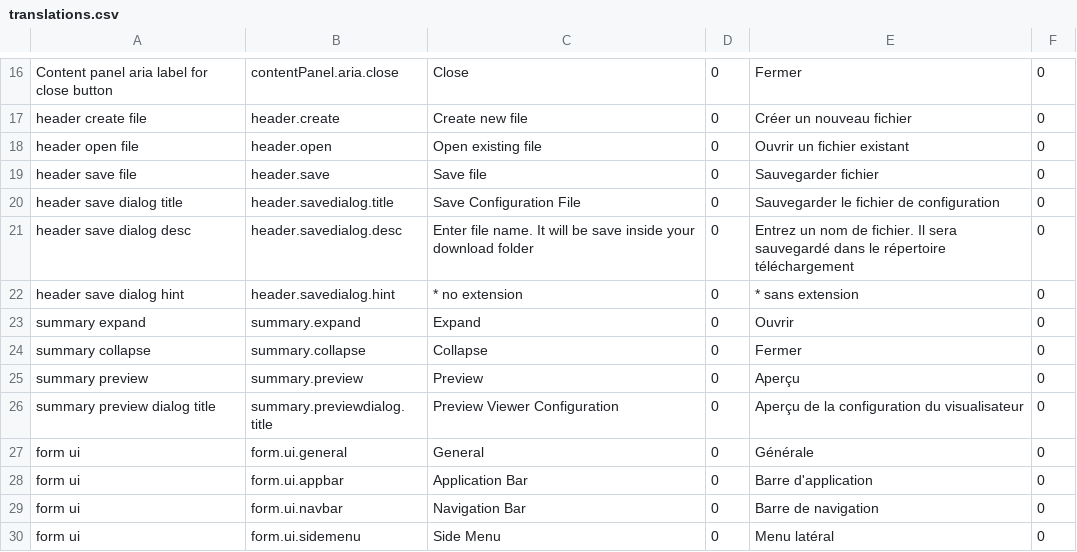
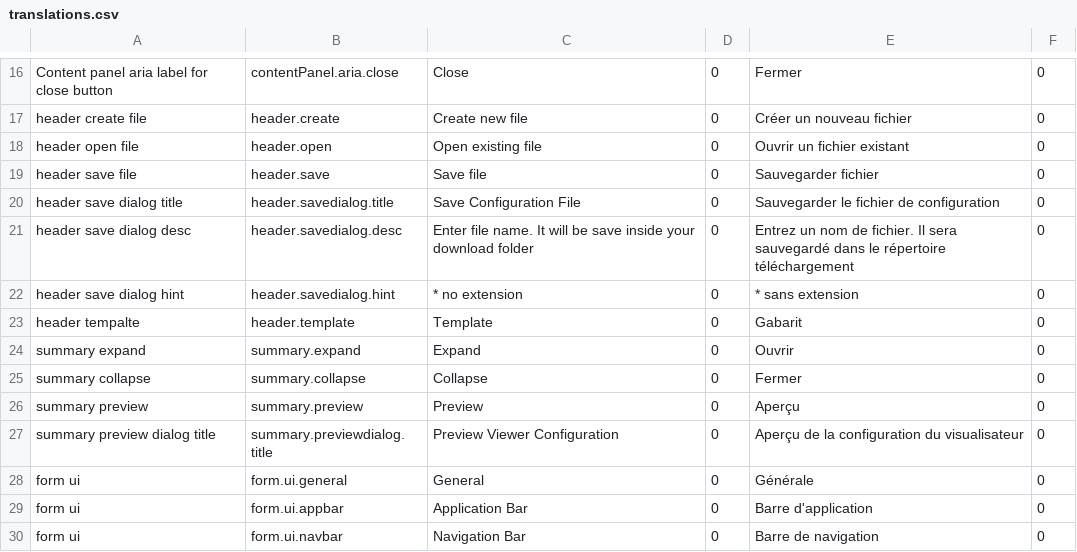
Before and after one commit to fgpv-vpgf/fgpa-apgf, a CSV file: src/locales/translations.csv, drawn as a sheet; only a part is shown, gaps mark what is left out; the shorter side is filled out with more unchanged rows.

Commit message:
feat(header): create new config from selected template
Closes #68

```diff
--- a/src/locales/translations.csv
+++ b/src/locales/translations.csv
@@ -22,2 +22,3 @@ header save dialog desc,header.savedialog.desc,Enter file name. It will be save
 header save dialog hint,header.savedialog.hint,* no extension,0,* sans extension,0
+header tempalte,header.template,Template,0,Gabarit,0
 summary expand,summary.expand,Expand,0,Ouvrir,0
```
Also changed, not shown: 18 other files.
